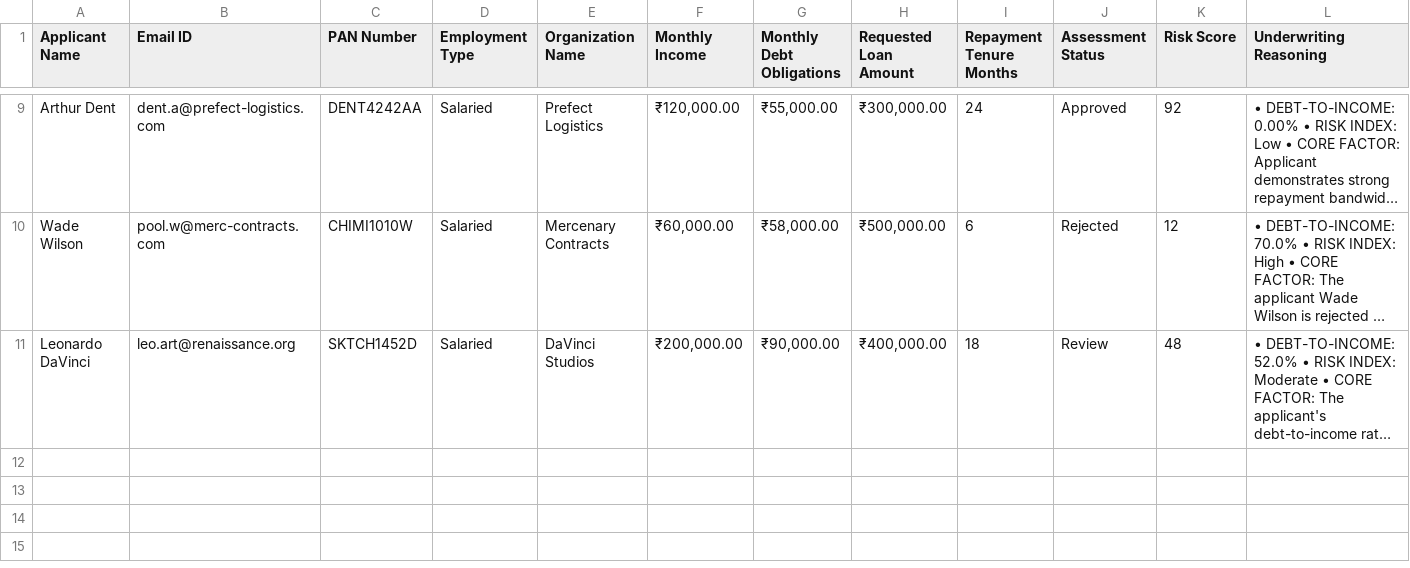
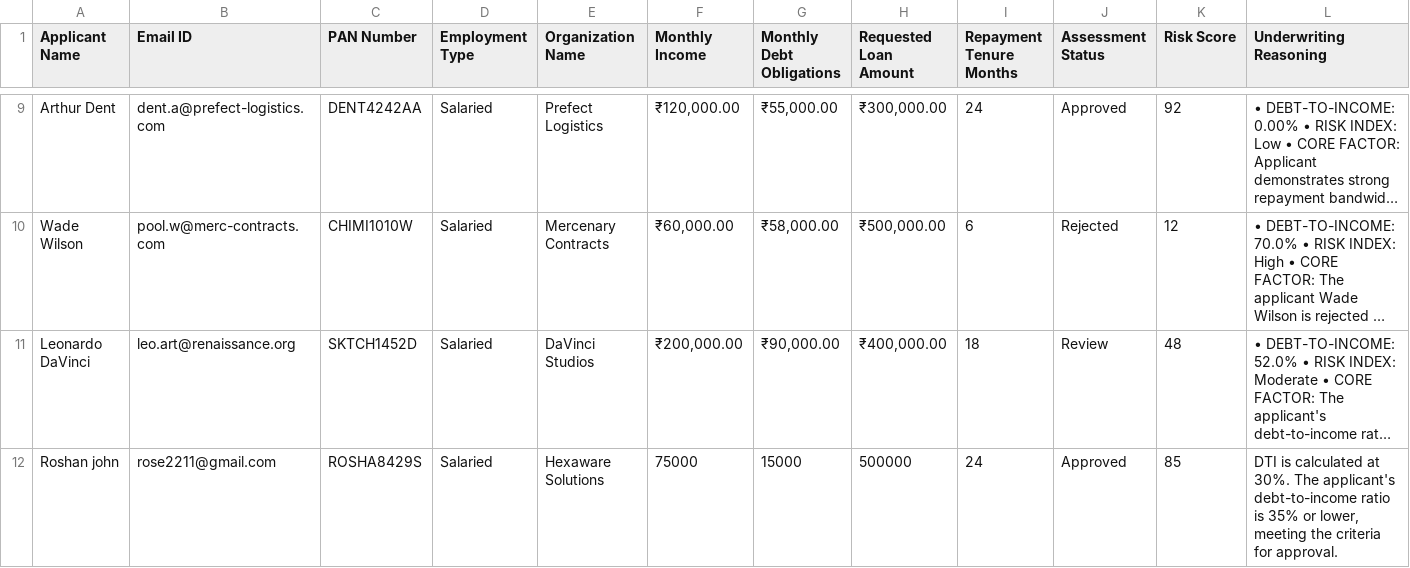
Before and after one commit to roshan-22-web/CrediFlow, a CSV file: audit_trail.csv, drawn as a sheet; only a part is shown, gaps mark what is left out; long unchanged cells end in …; the diff names each change by its address in the sheet, - before the commit and + after, or states it on an @@ line.

Commit message:
GitOps Ledger Update: Processed ID ROSHA8429S [Status: ]

```diff
--- a/audit_trail.csv
+++ b/audit_trail.csv
+row 12: Roshan john | rose2211@gmail.com | ROSHA8429S | Salaried | Hexaware Solutions | 75000 | 15000 | 500000 | 24 | Approved | 85 | DTI is calculated at 30%. The applicant's debt-to-income ratio is 35% or lower, meeting the criteria for approval.
```
